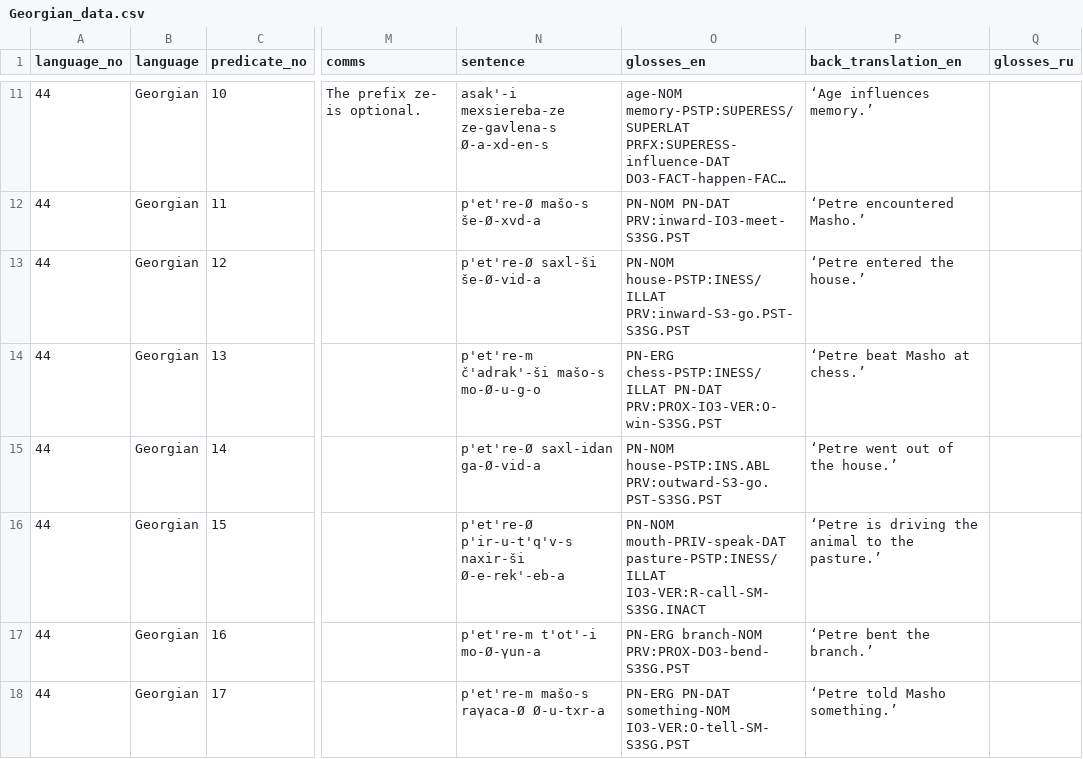
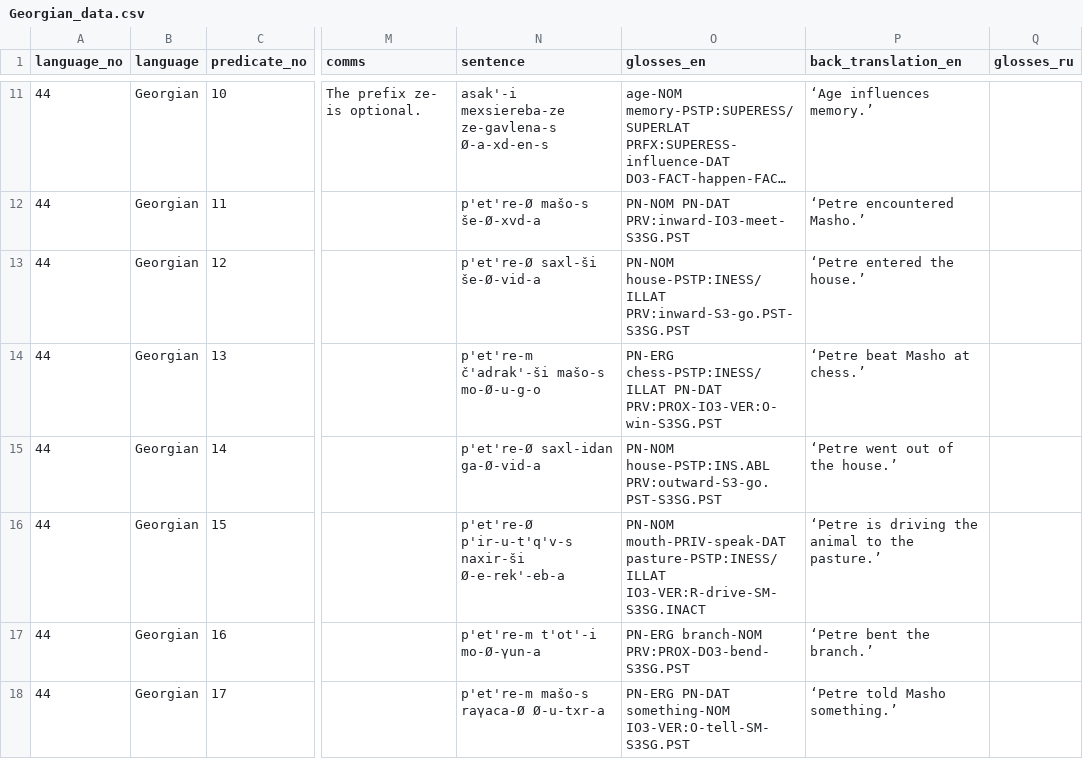
Before and after one commit to macleginn/bivaltyp, a CSV file: data/langtables/Georgian_data.csv, drawn as a sheet; only a part is shown, gaps mark what is left out; long unchanged cells end in …; the diff names each change by its address in the sheet, - before the commit and + after, or states it on an @@ line.

Commit message:
Add files via upload

```diff
--- a/data/langtables/Georgian_data.csv
+++ b/data/langtables/Georgian_data.csv
-O16 (glosses_en): …mouth-PRIV-speak-DAT pasture-PSTP:INESS/ILLAT IO3-VER:R-call-SM-S3SG.INACT
+O16 (glosses_en): …mouth-PRIV-speak-DAT pasture-PSTP:INESS/ILLAT IO3-VER:R-drive-SM-S3SG.INACT
```
